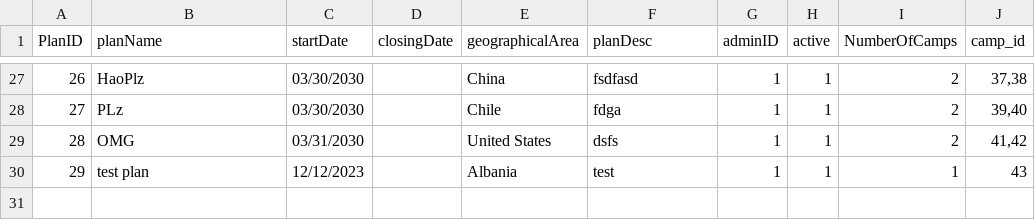
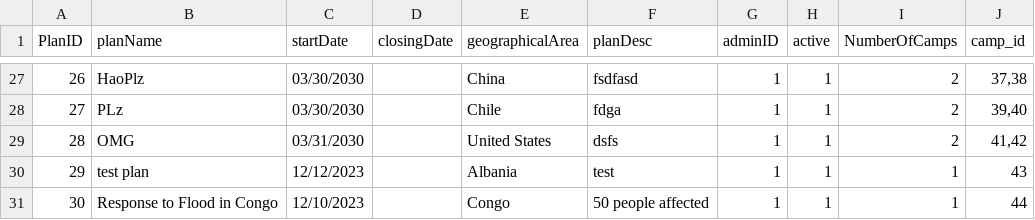
Before and after one commit to Alimauroraa/intro_programming_cw, a CSV file: project into prog/plan.csv, drawn as a sheet; only a part is shown, gaps mark what is left out; the diff names each change by its address in the sheet, - before the commit and + after, or states it on an @@ line.

```diff
--- a/project into prog/plan.csv
+++ b/project into prog/plan.csv
+row 31: 30 | Response to Flood in Congo | 12/10/2023 |  | Congo | 50 people affected | 1 | 1 | 1 | 44
```
Also changed, not shown: project into prog/camps.csv, 6 other files.
